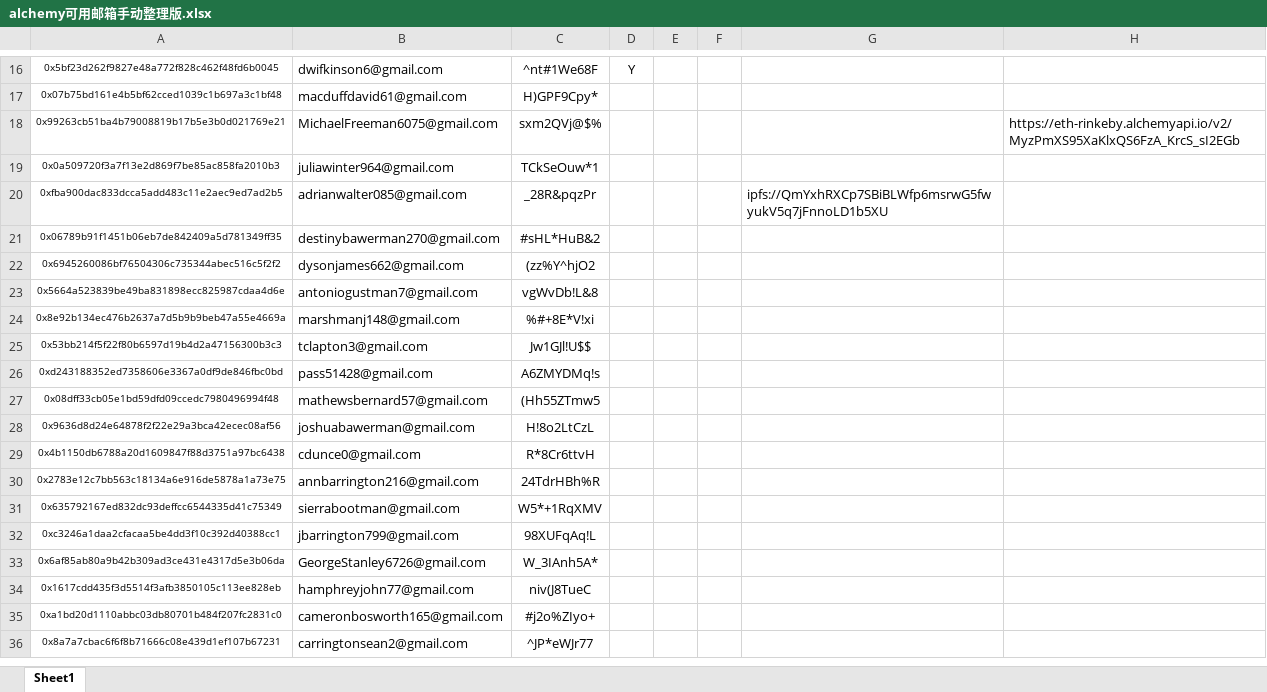
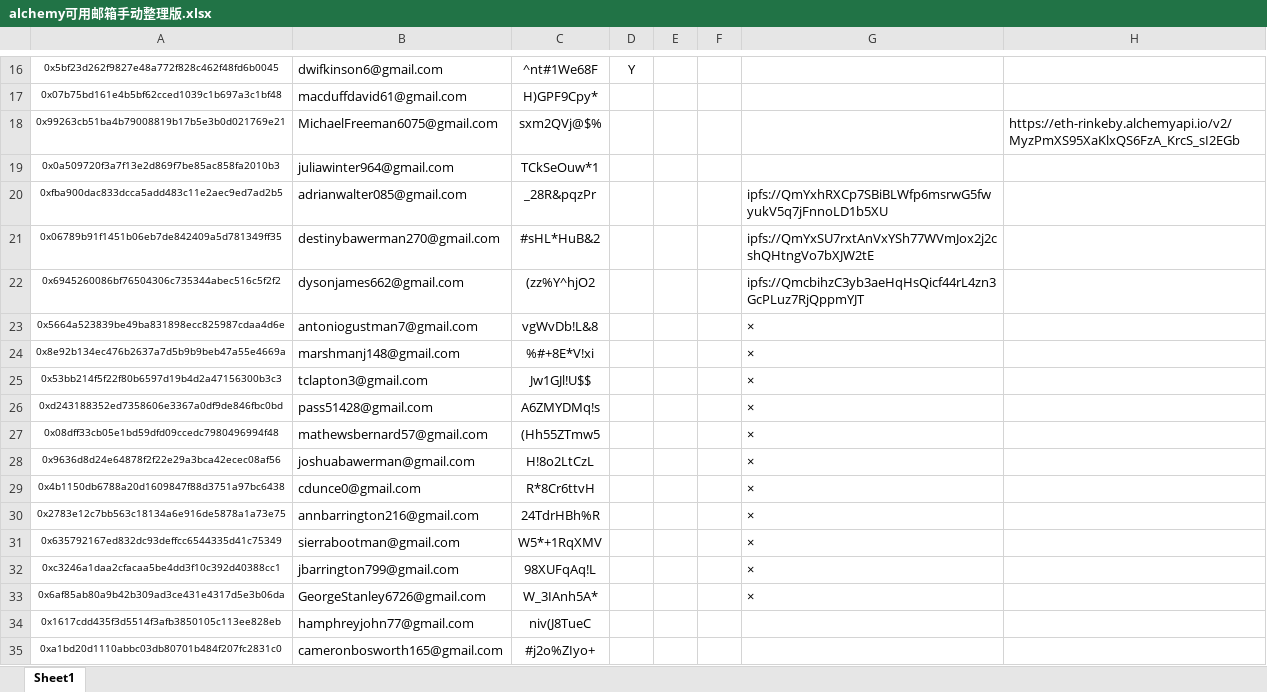
Before and after one commit to alveraboquet/Block_chain, an Excel workbook: scripts_on_ubuntu/Alchemy/week 1/alchemy可用邮箱手动整理版.xlsx, sheet Sheet1, drawn as a sheet; only a part is shown, gaps mark what is left out; the shorter side is filled out with more unchanged rows; values as stored, in another font and other column widths than the file's, no borders; the diff names each change by its address in the sheet, - before the commit and + after, or states it on an @@ line.

Commit message:
alchemy

```diff
--- a/scripts_on_ubuntu/Alchemy/week 1/alchemy可用邮箱手动整理版.xlsx (sheet Sheet1)
+++ b/scripts_on_ubuntu/Alchemy/week 1/alchemy可用邮箱手动整理版.xlsx (sheet Sheet1)
-G21: (empty)
+G21: ipfs://QmYxSU7rxtAnVxYSh77WVmJox2j2cshQHtngVo7bXJW2tE
-G22: (empty)
+G22: ipfs://QmcbihzC3yb3aeHqHsQicf44rL4zn3GcPLuz7RjQppmYJT
-G23:G33: (empty)
+G23:G33: ×
```
Also changed, not shown: 55 other files.
